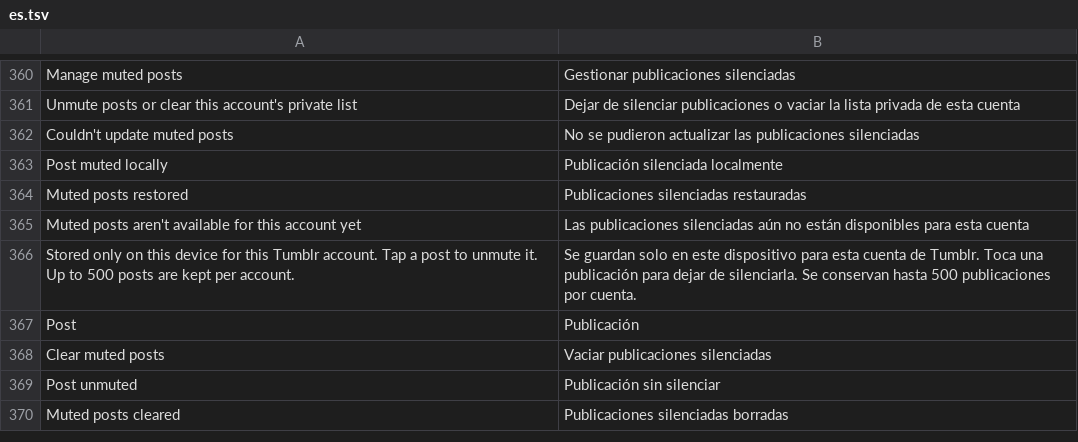
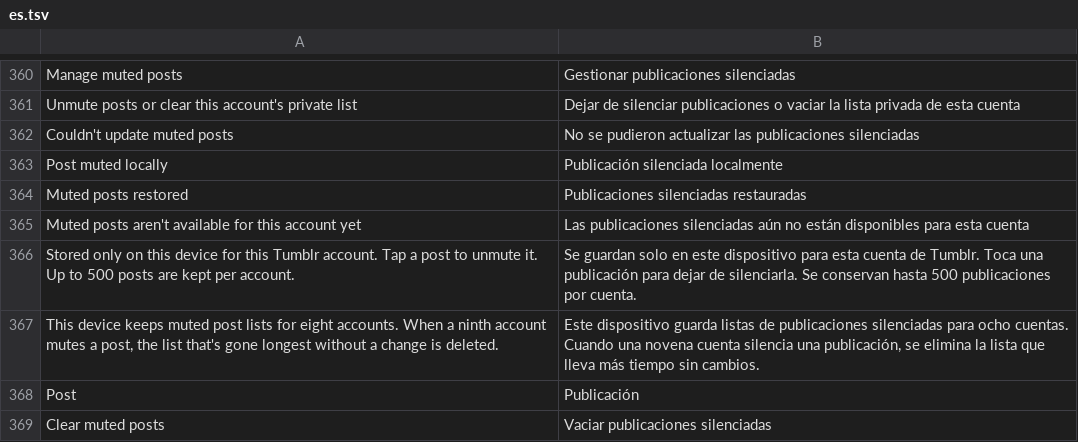
Before and after one commit to SysAdminDoc/HushTumblr, a TSV file: extensions/shared/library/src/main/l10n/es.tsv, drawn as a sheet; only a part is shown, gaps mark what is left out; the shorter side is filled out with more unchanged rows; the diff names each change by its address in the sheet, - before the commit and + after, or states it on an @@ line.

Commit message:
fix(rootmute): say that muted lists are kept for eight accounts
The manager told people about the 500 posts kept per account and nothing
about the second limit: the private document holds lists for the eight
accounts changed most recently, and a ninth account's first mute drops the
one that's gone longest without a change. Someone who switches between
many accounts could lose a list with no warning.

A second paragraph under the existing one states that policy. It's fixed
text, so it shows nothing about which other accounts have a list or how
many do. Both paragraphs carry a tag so the tests can find them.

Storage, eviction and what a settings file carries are unchanged. The new
tests hold the copy to the two store constants, check that another
account's posts and key never reach the dialog, and check both paragraphs
lay out whole and scroll into view at twice the text size in a
right-to-left layout.

```diff
--- a/extensions/shared/library/src/main/l10n/es.tsv
+++ b/extensions/shared/library/src/main/l10n/es.tsv
+row 367: This device keeps muted post lists for eight accounts. When a ninth account mutes a post, the list that's gone longest without a change is deleted. | Este dispositivo guarda listas de publicaciones silenciadas para ocho cuentas. Cuando una novena cuenta silencia una publicación, se elimina la lista que lleva más tiempo sin cambios.
```
Also changed, not shown: extensions/shared/library/src/main/l10n/de.tsv, extensions/shared/library/src/main/l10n/in.tsv, 5 other files.
